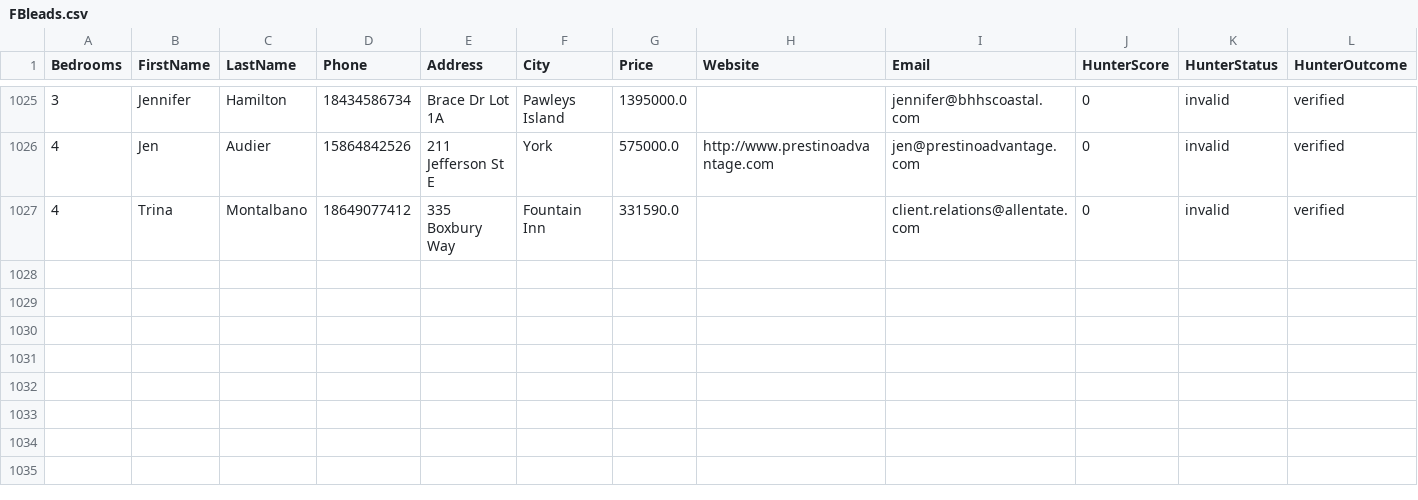
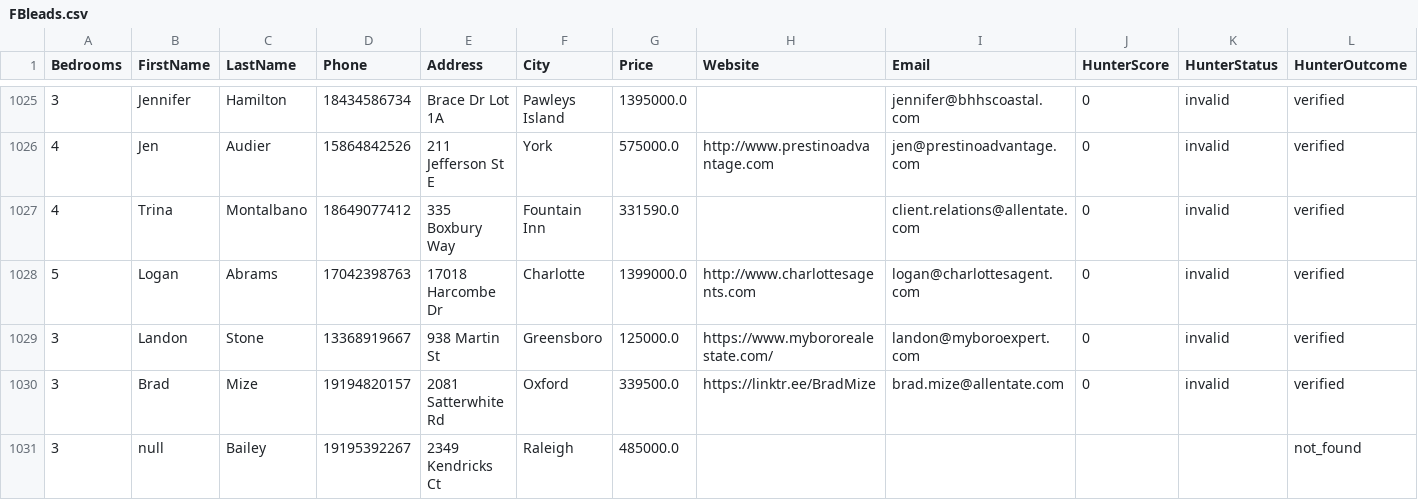
Before and after one commit to alimoh8764-glitch/Apify-Email-1, a CSV file: data_actor2/FBleads.csv, drawn as a sheet; only a part is shown, gaps mark what is left out; rows hold the shown columns only; the diff names each change by its address in the sheet, - before the commit and + after, or states it on an @@ line.

Commit message:
Update FBleads.csv

```diff
--- a/data_actor2/FBleads.csv
+++ b/data_actor2/FBleads.csv
+row 1028: 5 | Logan | Abrams | 17042398763 | 17018 Harcombe Dr | Charlotte | 1399000.0 | http://www.charlottesagents.com | logan@charlottesagent.com | 0 | invalid | verified
+row 1029: 3 | Landon | Stone | 13368919667 | 938 Martin St | Greensboro | 125000.0 | https://www.mybororealestate.com/ | landon@myboroexpert.com | 0 | invalid | verified
+row 1030: 3 | Brad | Mize | 19194820157 | 2081 Satterwhite Rd | Oxford | 339500.0 | https://linktr.ee/BradMize | brad.mize@allentate.com | 0 | invalid | verified
+row 1031: 3 | null | Bailey | 19195392267 | 2349 Kendricks Ct | Raleigh | 485000.0 |  |  |  |  | not_found
```
